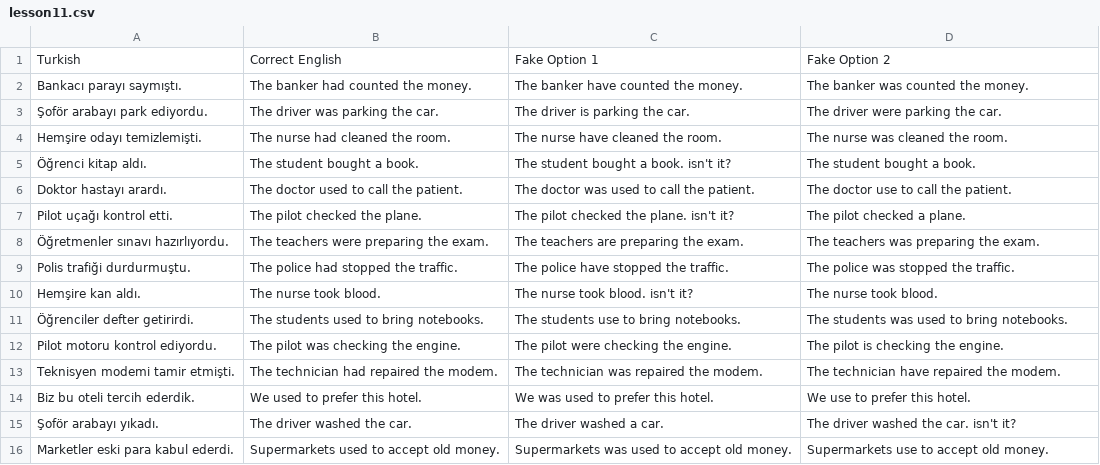
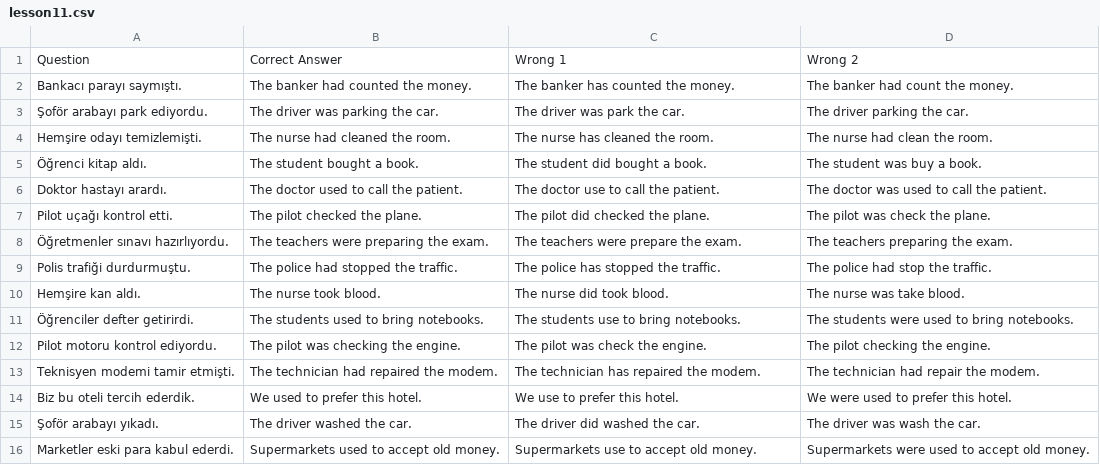
Before and after one commit to dogierez01/lingua-pahrmacia-interactive-lessons, a CSV file: lesson11.csv, drawn as a sheet; only a part is shown; the diff covers the shown part only.

Commit message:
Update lesson11.csv with corrected translations

```diff
--- a/lesson11.csv
+++ b/lesson11.csv
@@ -1,16 +1,16 @@
-Turkish,Correct English,Fake Option 1,Fake Option 2
-Bankacı parayı saymıştı.,The banker had counted the money.,The banker have counted the money.,The banker was counted the money.
-Şoför arabayı park ediyordu.,The driver was parking the car.,The driver is parking the car.,The driver were parking the car.
-Hemşire odayı temizlemişti.,The nurse had cleaned the room.,The nurse have cleaned the room.,The nurse was cleaned the room.
-Öğrenci kitap aldı.,The student bought a book.,The student bought a book. isn't it?,The student bought a book.
-Doktor hastayı arardı.,The doctor used to call the patient.,The doctor was used to call the patient.,The doctor use to call the patient.
-Pilot uçağı kontrol etti.,The pilot checked the plane.,The pilot checked the plane. isn't it?,The pilot checked a plane.
-Öğretmenler sınavı hazırlıyordu.,The teachers were preparing the exam.,The teachers are preparing the exam.,The teachers was preparing the exam.
-Polis trafiği durdurmuştu.,The police had stopped the traffic.,The police have stopped the traffic.,The police was stopped the traffic.
-Hemşire kan aldı.,The nurse took blood.,The nurse took blood. isn't it?,The nurse took blood.
-Öğrenciler defter getirirdi.,The students used to bring notebooks.,The students use to bring notebooks.,The students was used to bring notebooks.
-Pilot motoru kontrol ediyordu.,The pilot was checking the engine.,The pilot were checking the engine.,The pilot is checking the engine.
-Teknisyen modemi tamir etmişti.,The technician had repaired the modem.,The technician was repaired the modem.,The technician have repaired the modem.
-Biz bu oteli tercih ederdik.,We used to prefer this hotel.,We was used to prefer this hotel.,We use to prefer this hotel.
-Şoför arabayı yıkadı.,The driver washed the car.,The driver washed a car.,The driver washed the car. isn't it?
-Marketler eski para kabul ederdi.,Supermarkets used to accept old money.,Supermarkets was used to accept old money.,Supermarkets use to accept old money.
+"Question","Correct Answer","Wrong 1","Wrong 2"
+"Bankacı parayı saymıştı.","The banker had counted the money.","The banker has counted the money.","The banker had count the money."
+"Şoför arabayı park ediyordu.","The driver was parking the car.","The driver was park the car.","The driver parking the car."
+"Hemşire odayı temizlemişti.","The nurse had cleaned the room.","The nurse has cleaned the room.","The nurse had clean the room."
+"Öğrenci kitap aldı.","The student bought a book.","The student did bought a book.","The student was buy a book."
+"Doktor hastayı arardı.","The doctor used to call the patient.","The doctor use to call the patient.","The doctor was used to call the patient."
+"Pilot uçağı kontrol etti.","The pilot checked the plane.","The pilot did checked the plane.","The pilot was check the plane."
+"Öğretmenler sınavı hazırlıyordu.","The teachers were preparing the exam.","The teachers were prepare the exam.","The teachers preparing the exam."
+"Polis trafiği durdurmuştu.","The police had stopped the traffic.","The police has stopped the traffic.","The police had stop the traffic."
+"Hemşire kan aldı.","The nurse took blood.","The nurse did took blood.","The nurse was take blood."
+"Öğrenciler defter getirirdi.","The students used to bring notebooks.","The students use to bring notebooks.","The students were used to bring notebooks."
+"Pilot motoru kontrol ediyordu.","The pilot was checking the engine.","The pilot was check the engine.","The pilot checking the engine."
+"Teknisyen modemi tamir etmişti.","The technician had repaired the modem.","The technician has repaired the modem.","The technician had repair the modem."
+"Biz bu oteli tercih ederdik.","We used to prefer this hotel.","We use to prefer this hotel.","We were used to prefer this hotel."
+"Şoför arabayı yıkadı.","The driver washed the car.","The driver did washed the car.","The driver was wash the car."
+"Marketler eski para kabul ederdi.","Supermarkets used to accept old money.","Supermarkets use to accept old money.","Supermarkets were used to accept old money."
```
Also changed, not shown: 10 edited cells elsewhere in this file.
